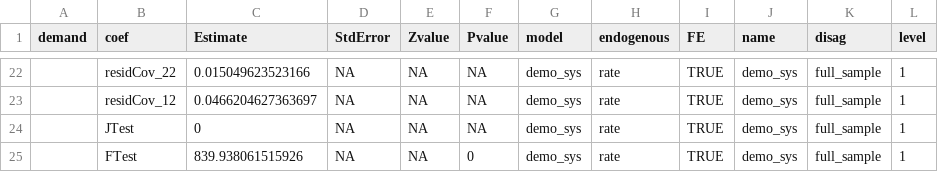
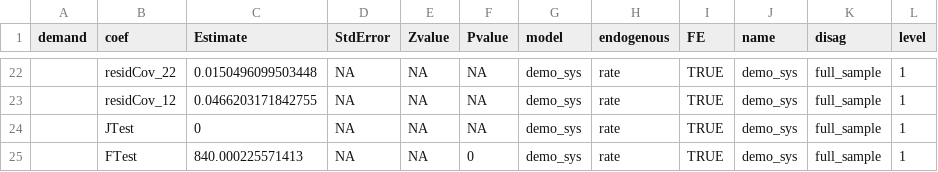
Before and after one commit to ftsiboe/rfcipDemand, a CSV file: data-raw/examples/example4.csv, drawn as a sheet; only a part is shown, gaps mark what is left out; the diff covers the shown part only.

```diff
--- a/data-raw/examples/example4.csv
+++ b/data-raw/examples/example4.csv
@@ -22,4 +22,4 @@
-"","residCov_22",0.015049623523166,NA,NA,NA,"demo_sys","rate",TRUE,"demo_sys","full_sample","1"
-"","residCov_12",0.0466204627363697,NA,NA,NA,"demo_sys","rate",TRUE,"demo_sys","full_sample","1"
+"","residCov_22",0.0150496099503448,NA,NA,NA,"demo_sys","rate",TRUE,"demo_sys","full_sample","1"
+"","residCov_12",0.0466203171842755,NA,NA,NA,"demo_sys","rate",TRUE,"demo_sys","full_sample","1"
 "","JTest",0,NA,NA,NA,"demo_sys","rate",TRUE,"demo_sys","full_sample","1"
-"","FTest",839.938061515926,NA,NA,0,"demo_sys","rate",TRUE,"demo_sys","full_sample","1"
+"","FTest",840.000225571413,NA,NA,0,"demo_sys","rate",TRUE,"demo_sys","full_sample","1"
```
Also changed, not shown: 63 edited cells elsewhere in this file, data-raw/examples/example1.csv, data-raw/examples/example2.csv, 17 other files.
